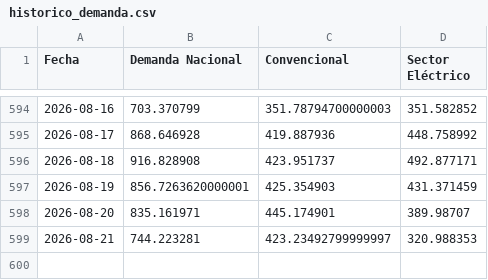
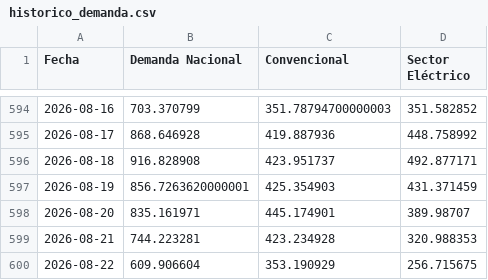
Before and after one commit to javiglejun/EnagasFollowUp, a CSV file: historico_demanda.csv, drawn as a sheet; only a part is shown, gaps mark what is left out.

```diff
--- a/historico_demanda.csv
+++ b/historico_demanda.csv
@@ -598,2 +598,3 @@
 2026-08-20,835.161971,445.174901,389.98707
-2026-08-21,744.223281,423.23492799999997,320.988353
+2026-08-21,744.223281,423.234928,320.988353
+2026-08-22,609.906604,353.190929,256.715675
```
Also changed, not shown: 1 other file.
